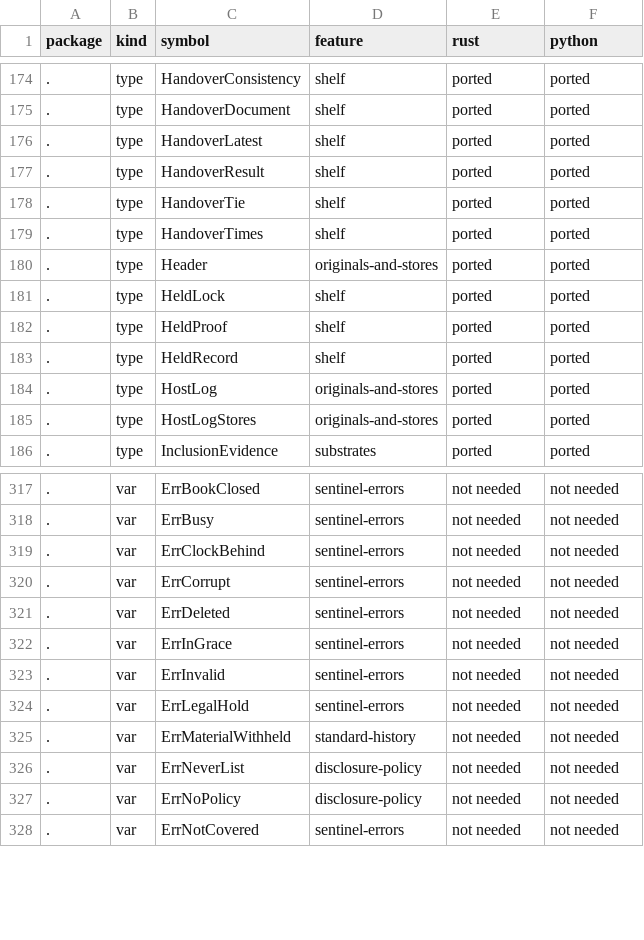
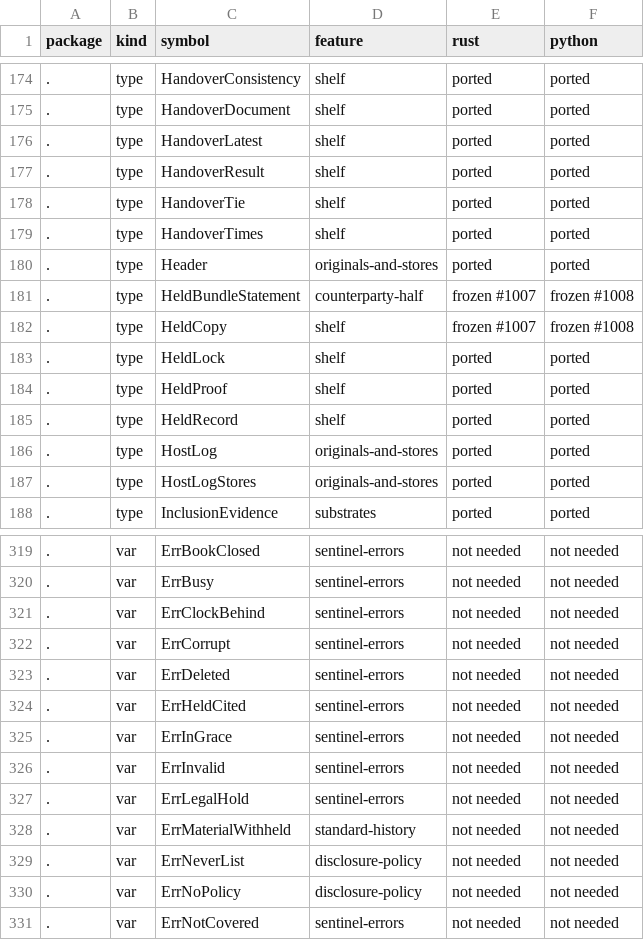
Before and after one commit to action-state-group/evidencebook, a TSV file: docs/PORT-PARITY.tsv, drawn as a sheet; only a part is shown, gaps mark what is left out.

Commit message:
feat: hold a peer bundle a Close relied on, and read the held store (#116 PR 1) (#1009)
* feat: hold a peer bundle a Close relied on, and read the held store (#116)

PR 1 of the custody and record-kind profile v0 (evidencebook#116, design
note section 2): Book.Close with a PeerClose appends a held_bundle record
holding the peer bundle's octets (re-read, so the tallies come from the
bytes held) after its window and before the Close, which cites it.
SetRetention refuses to delete a held_bundle a kept record cites
(ErrHeldCited). A bundle withholds the held payload unless DiscloseHeld or
payloads=all. Shelf.Held and Shelf.HeldBy read one copy, or every copy, of
a held item by digest, the received store's included.

Signed-off-by: Ethan Zhang <github@yzhang.io>

* fix: keep a reused held bundle outside the window, guard it from a pending Close, refuse payloads=all without DiscloseHeld (#116)

Signed-off-by: Ethan Zhang <github@yzhang.io>

* docs(changelog): list the two refusals under Changed, and say where the window ends (#116)

Signed-off-by: Ethan Zhang <github@yzhang.io>

---------

Signed-off-by: Ethan Zhang <github@yzhang.io>

```diff
--- a/docs/PORT-PARITY.tsv
+++ b/docs/PORT-PARITY.tsv
@@ -180,2 +180,4 @@ package	kind	symbol	feature	rust	python
 .	type	Header	originals-and-stores	ported	ported
+.	type	HeldBundleStatement	counterparty-half	frozen #1007	frozen #1008
+.	type	HeldCopy	shelf	frozen #1007	frozen #1008
 .	type	HeldLock	shelf	ported	ported
@@ -321,2 +323,3 @@ package	kind	symbol	feature	rust	python
 .	var	ErrDeleted	sentinel-errors	not needed	not needed
+.	var	ErrHeldCited	sentinel-errors	not needed	not needed
 .	var	ErrInGrace	sentinel-errors	not needed	not needed
```
Also changed, not shown: 9 other files.
